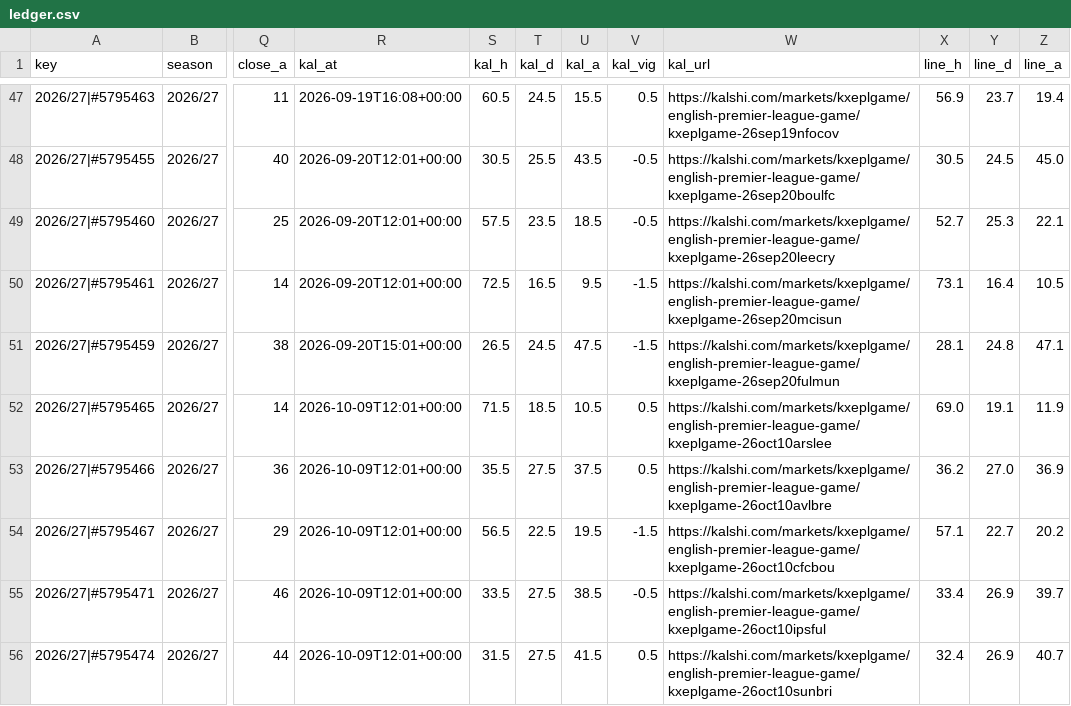
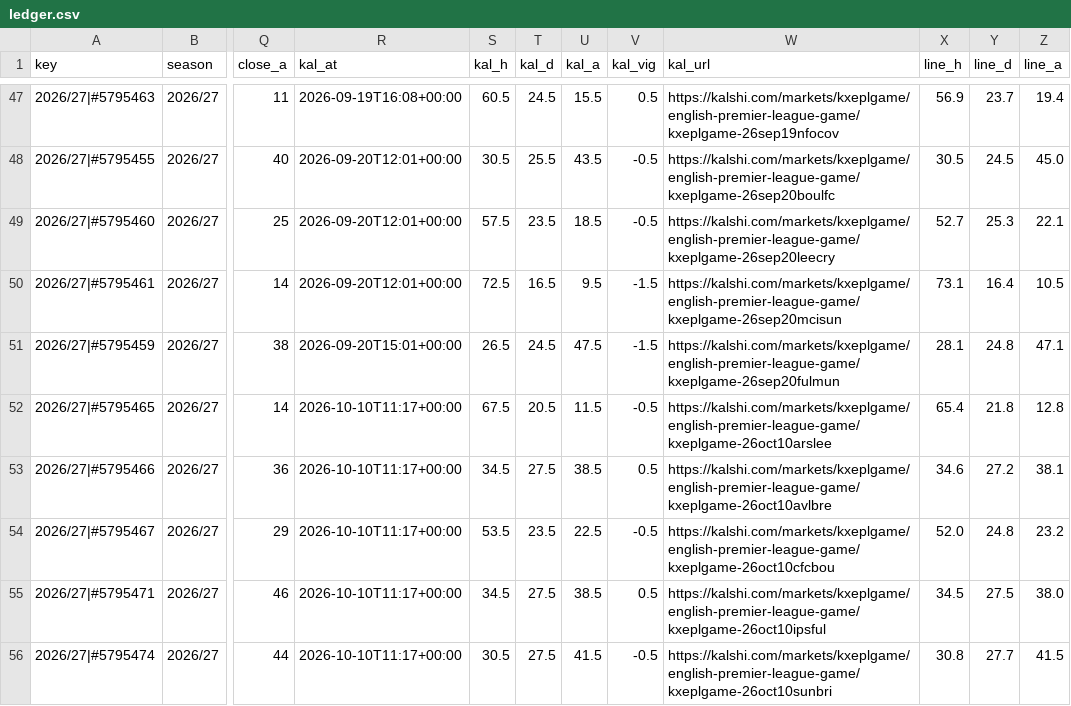
Before and after one commit to iceyfuture/prem_predictor_updated, a CSV file: dashboard/ledger.csv, drawn as a sheet; only a part is shown, gaps mark what is left out; the diff covers the shown part only; the diff names each change by its address in the sheet, - before the commit and + after, or states it on an @@ line.

```diff
--- a/dashboard/ledger.csv
+++ b/dashboard/ledger.csv
-R52:R56 (kal_at): 2026-10-09T12:01+00:00
+R52:R56 (kal_at): 2026-10-10T11:17+00:00
-S52 (kal_h): 71.5
+S52 (kal_h): 67.5
-T52 (kal_d): 18.5
+T52 (kal_d): 20.5
-U52 (kal_a): 10.5
+U52 (kal_a): 11.5
-V52 (kal_vig): 0.5
+V52 (kal_vig): -0.5
-X52 (line_h): 69.0
+X52 (line_h): 65.4
-Y52 (line_d): 19.1
+Y52 (line_d): 21.8
-Z52 (line_a): 11.9
+Z52 (line_a): 12.8
-S53 (kal_h): 35.5
+S53 (kal_h): 34.5
-U53 (kal_a): 37.5
+U53 (kal_a): 38.5
-X53 (line_h): 36.2
+X53 (line_h): 34.6
-Y53 (line_d): 27.0
+Y53 (line_d): 27.2
-Z53 (line_a): 36.9
+Z53 (line_a): 38.1
-S54 (kal_h): 56.5
+S54 (kal_h): 53.5
-T54 (kal_d): 22.5
+T54 (kal_d): 23.5
-U54 (kal_a): 19.5
+U54 (kal_a): 22.5
-V54 (kal_vig): -1.5
+V54 (kal_vig): -0.5
-X54 (line_h): 57.1
+X54 (line_h): 52.0
-Y54 (line_d): 22.7
+Y54 (line_d): 24.8
-Z54 (line_a): 20.2
+Z54 (line_a): 23.2
-S55 (kal_h): 33.5
+S55 (kal_h): 34.5
-V55 (kal_vig): -0.5
+V55 (kal_vig): 0.5
-X55 (line_h): 33.4
+X55 (line_h): 34.5
-Y55 (line_d): 26.9
+Y55 (line_d): 27.5
-Z55 (line_a): 39.7
+Z55 (line_a): 38.0
-S56 (kal_h): 31.5
+S56 (kal_h): 30.5
-V56 (kal_vig): 0.5
+V56 (kal_vig): -0.5
-X56 (line_h): 32.4
+X56 (line_h): 30.8
-Y56 (line_d): 26.9
+Y56 (line_d): 27.7
-Z56 (line_a): 40.7
+Z56 (line_a): 41.5
```
Also changed, not shown: 58 edited cells elsewhere in this file, dashboard/player_ledger.csv, dashboard/props_ledger.csv, 3 other files.
